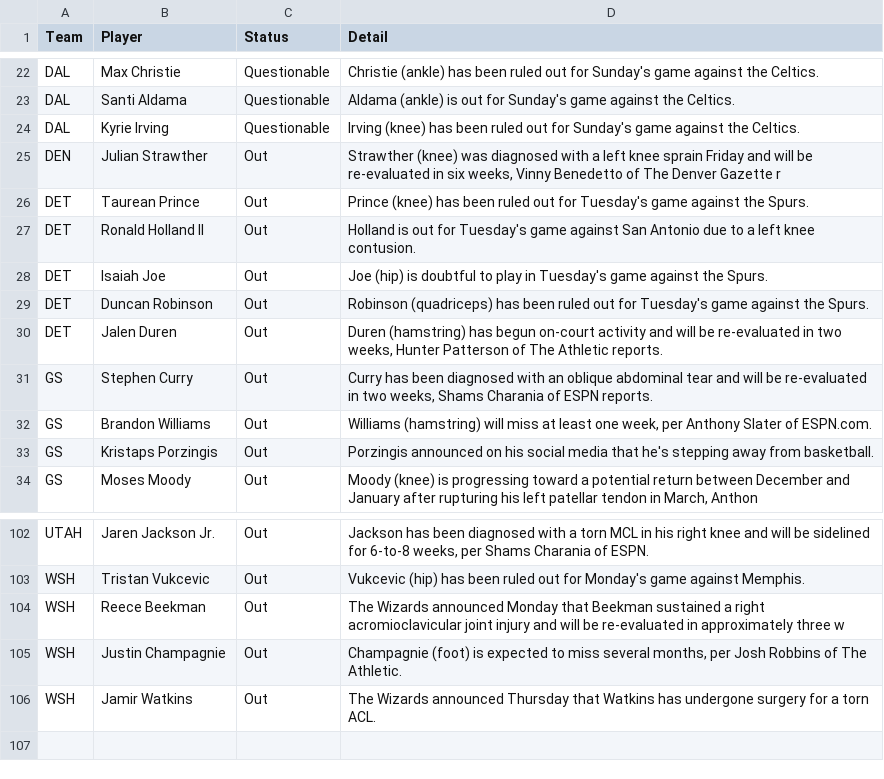
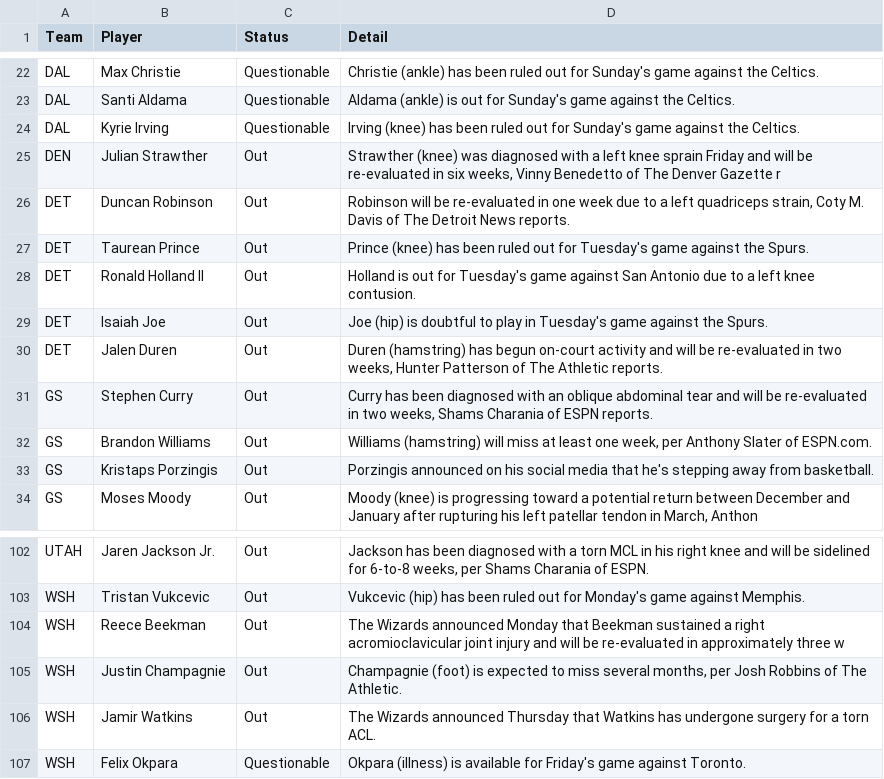
Before and after one commit to ECC370/stats, a CSV file: data/nba_injuries.csv, drawn as a sheet; only a part is shown, gaps mark what is left out; removed rows and columns are numbered as before the commit, all else as after; the diff names each change by its address in the sheet, - before the commit and + after, or states it on an @@ line.

```diff
--- a/data/nba_injuries.csv
+++ b/data/nba_injuries.csv
+row 26: DET | Duncan Robinson | Out | Robinson will be re-evaluated in one week due to a left quadriceps strain, Coty M. Davis of The Detroit News reports.
-row 29: DET | Duncan Robinson | Out | Robinson (quadriceps) has been ruled out for Tuesday's game against the Spurs.
+row 107: WSH | Felix Okpara | Questionable | Okpara (illness) is available for Friday's game against Toronto.
```
Also changed, not shown: data/nfl_gamelog_1.csv, data/nfl_gamelog_2.csv, 7 other files.
